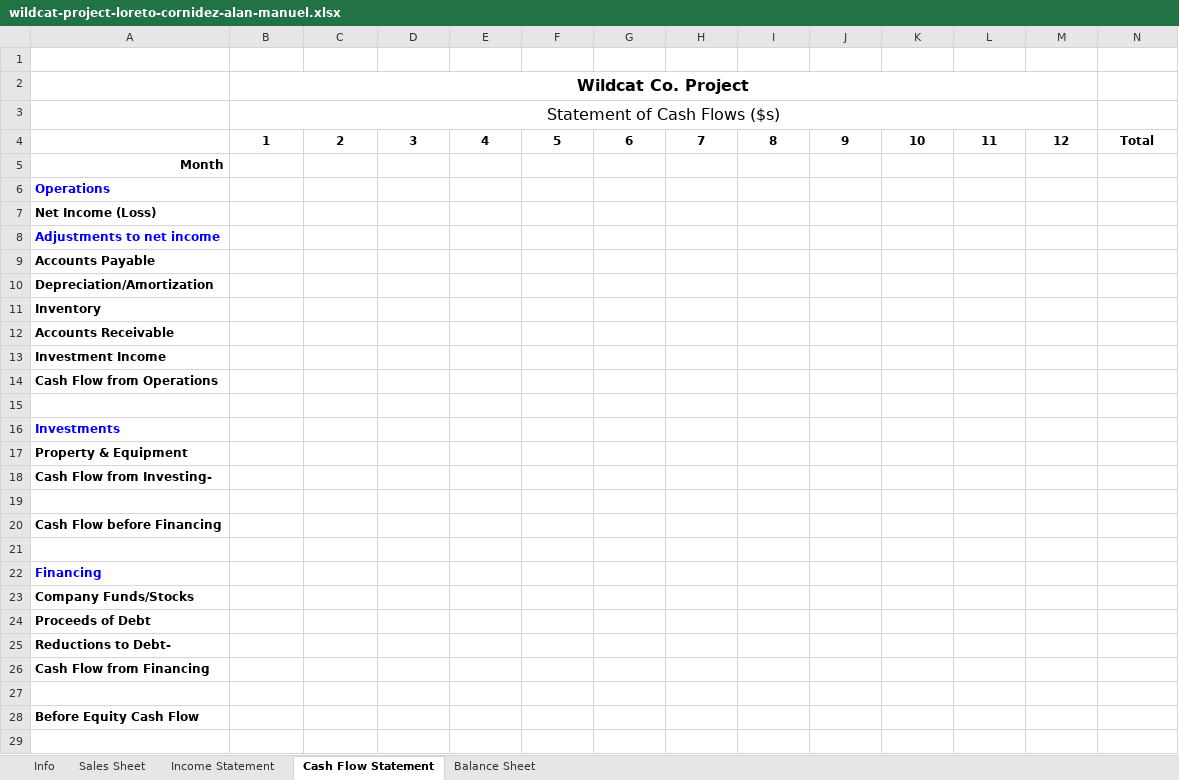
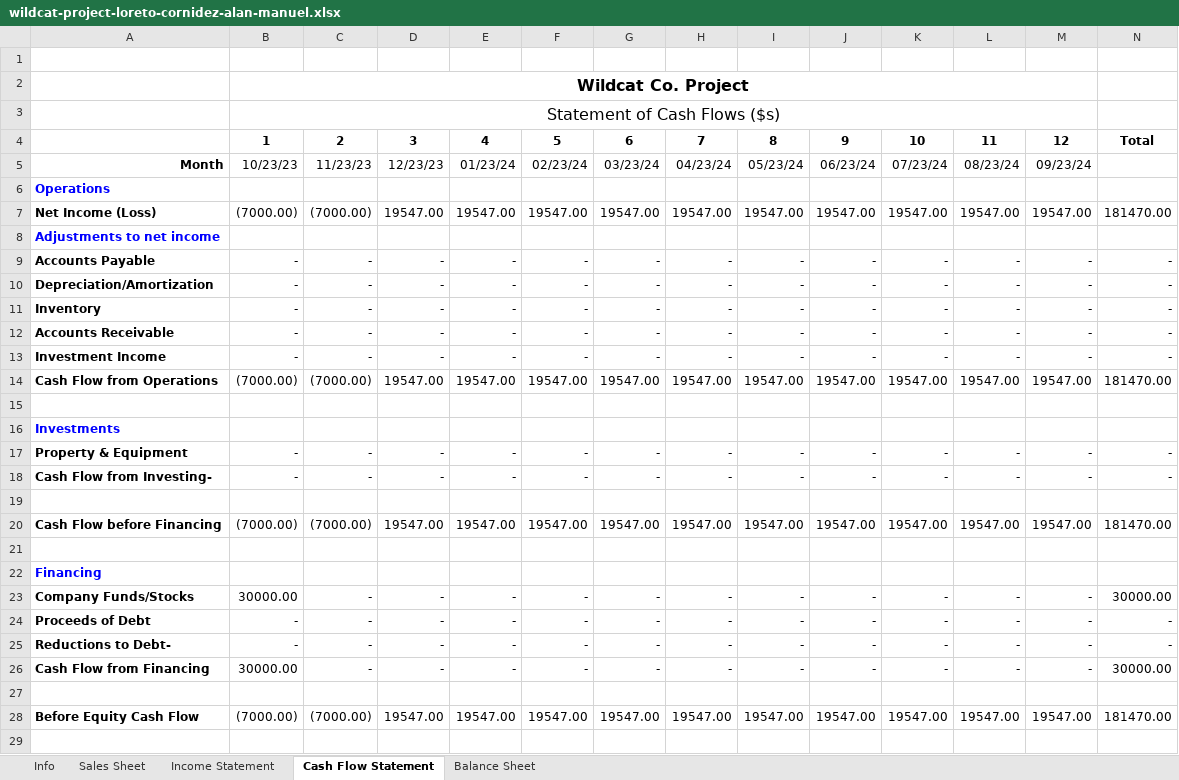
Before and after one commit to aloretocornidez/engineering-management, an Excel workbook: wildcat-project-loreto-cornidez-alan-manuel.xlsx, sheet Cash Flow Statement, drawn as a sheet; only a part is shown; values as stored, in another font and other column widths than the file's, no borders; removed rows and columns are numbered as before the commit, all else as after; the diff covers the shown part only; the diff names each change by its address in the sheet, - before the commit and + after, or states it on an @@ line.

```diff
--- a/wildcat-project-loreto-cornidez-alan-manuel.xlsx (sheet Cash Flow Statement)
+++ b/wildcat-project-loreto-cornidez-alan-manuel.xlsx (sheet Cash Flow Statement)
-row 5: Month
+row 5: Month | 10/23/23 | 11/23/23 | 12/23/23 | 01/23/24 | 02/23/24 | 03/23/24 | 04/23/24 | 05/23/24 | 06/23/24 | 07/23/24 | 08/23/24 | 09/23/24
-row 7: Net Income (Loss)
+row 7: Net Income (Loss) | (7000.00) | (7000.00) | 19547.00 | 19547.00 | 19547.00 | 19547.00 | 19547.00 | 19547.00 | 19547.00 | 19547.00 | 19547.00 | 19547.00 | 181470.00
-row 9: Accounts Payable
-row 10: Depreciation/Amortization
-row 11: Inventory
-row 12: Accounts Receivable
-row 13: Investment Income
-row 14: Cash Flow from Operations
+row 9: Accounts Payable | - | - | - | - | - | - | - | - | - | - | - | - | -
+row 10: Depreciation/Amortization | - | - | - | - | - | - | - | - | - | - | - | - | -
+row 11: Inventory | - | - | - | - | - | - | - | - | - | - | - | - | -
+row 12: Accounts Receivable | - | - | - | - | - | - | - | - | - | - | - | - | -
+row 13: Investment Income | - | - | - | - | - | - | - | - | - | - | - | - | -
+row 14: Cash Flow from Operations | (7000.00) | (7000.00) | 19547.00 | 19547.00 | 19547.00 | 19547.00 | 19547.00 | 19547.00 | 19547.00 | 19547.00 | 19547.00 | 19547.00 | 181470.00
-row 17: Property & Equipment
-row 18: Cash Flow from Investing-
+row 17: Property & Equipment | - | - | - | - | - | - | - | - | - | - | - | - | -
+row 18: Cash Flow from Investing- | - | - | - | - | - | - | - | - | - | - | - | - | -
-row 20: Cash Flow before Financing
+row 20: Cash Flow before Financing | (7000.00) | (7000.00) | 19547.00 | 19547.00 | 19547.00 | 19547.00 | 19547.00 | 19547.00 | 19547.00 | 19547.00 | 19547.00 | 19547.00 | 181470.00
-row 23: Company Funds/Stocks
-row 24: Proceeds of Debt
-row 25: Reductions to Debt-
-row 26: Cash Flow from Financing
+row 23: Company Funds/Stocks | 30000.00 | - | - | - | - | - | - | - | - | - | - | - | 30000.00
+row 24: Proceeds of Debt | - | - | - | - | - | - | - | - | - | - | - | - | -
+row 25: Reductions to Debt- | - | - | - | - | - | - | - | - | - | - | - | - | -
+row 26: Cash Flow from Financing | 30000.00 | - | - | - | - | - | - | - | - | - | - | - | 30000.00
-row 28: Before Equity Cash Flow
+row 28: Before Equity Cash Flow | (7000.00) | (7000.00) | 19547.00 | 19547.00 | 19547.00 | 19547.00 | 19547.00 | 19547.00 | 19547.00 | 19547.00 | 19547.00 | 19547.00 | 181470.00
```
Also changed, not shown: 3 added rows and 3 removed rows elsewhere in this sheet, sheet Balance Sheet, sheet Income Statement, sheet Sales Sheet, charts or pictures, 1 other file.
